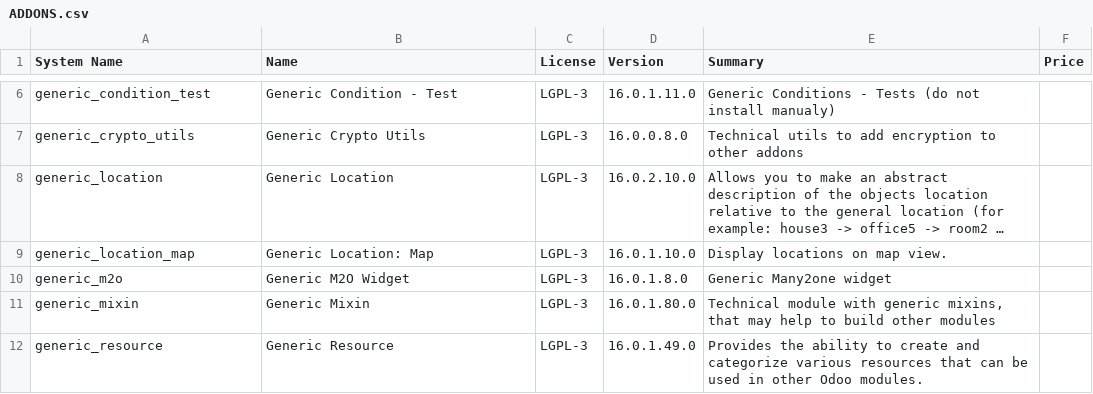
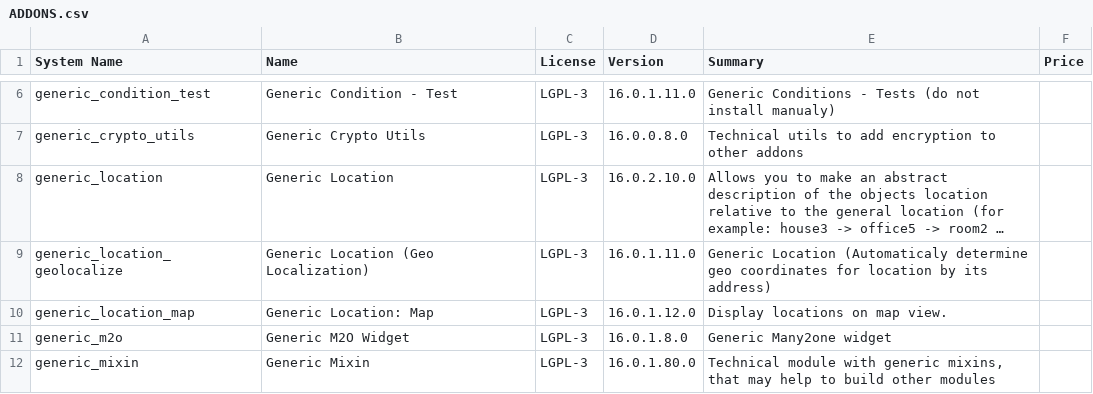
Before and after one commit to crnd-inc/generic-addons, a CSV file: ADDONS.csv, drawn as a sheet; only a part is shown, gaps mark what is left out; the shorter side is filled out with more unchanged rows; long unchanged cells end in …; addresses are those after the commit; the diff names each change by its address in the sheet, - before the commit and + after, or states it on an @@ line.

```diff
--- a/ADDONS.csv
+++ b/ADDONS.csv
+row 9: generic_location_geolocalize | Generic Location (Geo Localization) | LGPL-3 | 16.0.1.11.0 | Generic Location (Automaticaly determine geo coordinates for location by its address)
-D10 (Version): 16.0.1.10.0
+D10 (Version): 16.0.1.12.0
```
Also changed, not shown: 7 other files.
